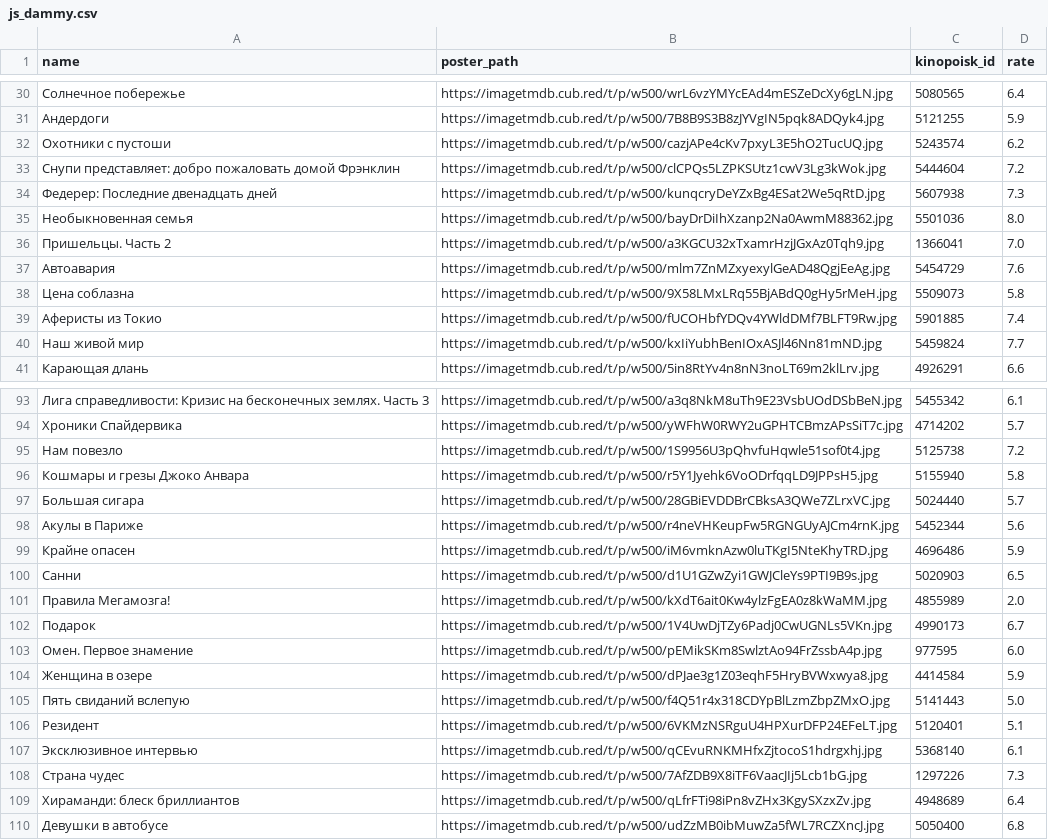
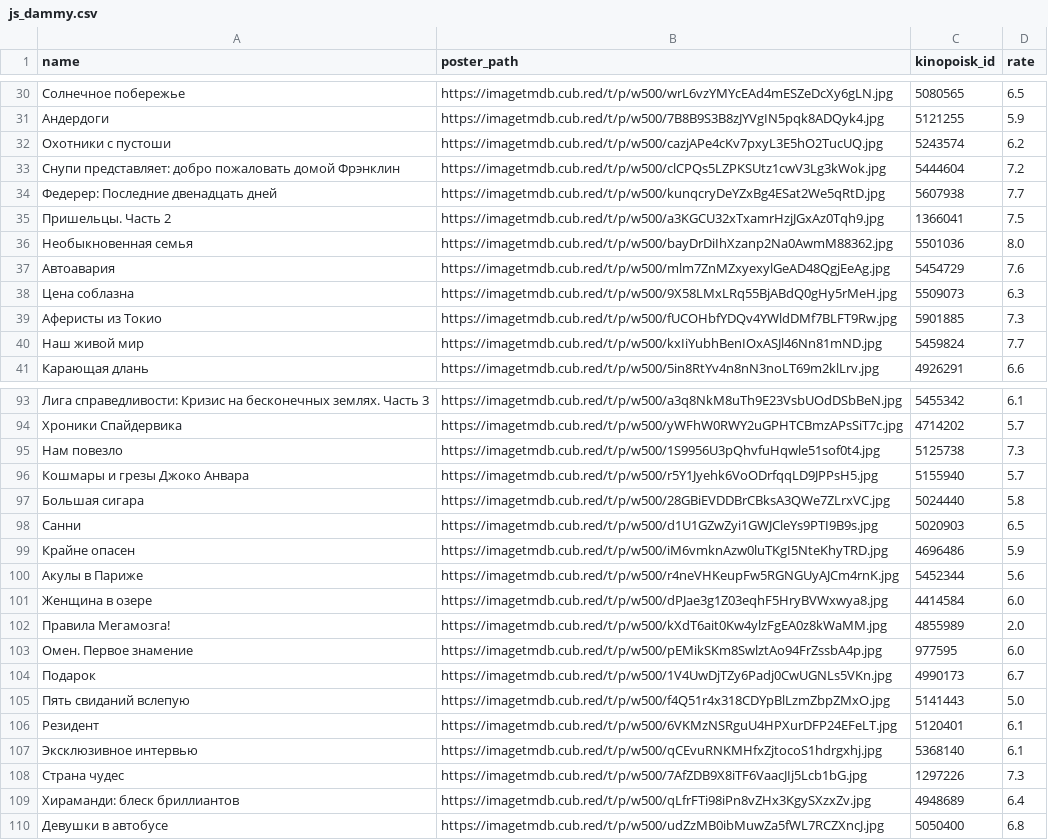
Before and after one commit to obeyadw/obeyadw.github.io, a CSV file: js_dammy.csv, drawn as a sheet; only a part is shown, gaps mark what is left out; removed rows and columns are numbered as before the commit, all else as after; the diff covers the shown part only; the diff names each change by its address in the sheet, - before the commit and + after, or states it on an @@ line.

```diff
--- a/js_dammy.csv
+++ b/js_dammy.csv
-D30 (rate): 6.4
+D30 (rate): 6.5
-D34 (rate): 7.3
+D34 (rate): 7.7
+row 35: Пришельцы. Часть 2 | https://imagetmdb.cub.red/t/p/w500/a3KGCU32xTxamrHzjJGxAz0Tqh9.jpg | 1366041 | 7.5
-row 36: Пришельцы. Часть 2 | https://imagetmdb.cub.red/t/p/w500/a3KGCU32xTxamrHzjJGxAz0Tqh9.jpg | 1366041 | 7.0
-D38 (rate): 5.8
+D38 (rate): 6.3
-D39 (rate): 7.4
+D39 (rate): 7.3
-D95 (rate): 7.2
+D95 (rate): 7.3
-D96 (rate): 5.8
+D96 (rate): 5.7
-D97 (rate): 5.7
+D97 (rate): 5.8
@@ row 100 moved to row 98: Санни @@
+row 101: Женщина в озере | https://imagetmdb.cub.red/t/p/w500/dPJae3g1Z03eqhF5HryBVWxwya8.jpg | 4414584 | 6.0
-row 104: Женщина в озере | https://imagetmdb.cub.red/t/p/w500/dPJae3g1Z03eqhF5HryBVWxwya8.jpg | 4414584 | 5.9
-D106 (rate): 5.1
+D106 (rate): 6.1
```
Also changed, not shown: 4 added rows, 4 removed rows, 3 moved rows and 33 edited cells elsewhere in this file.
